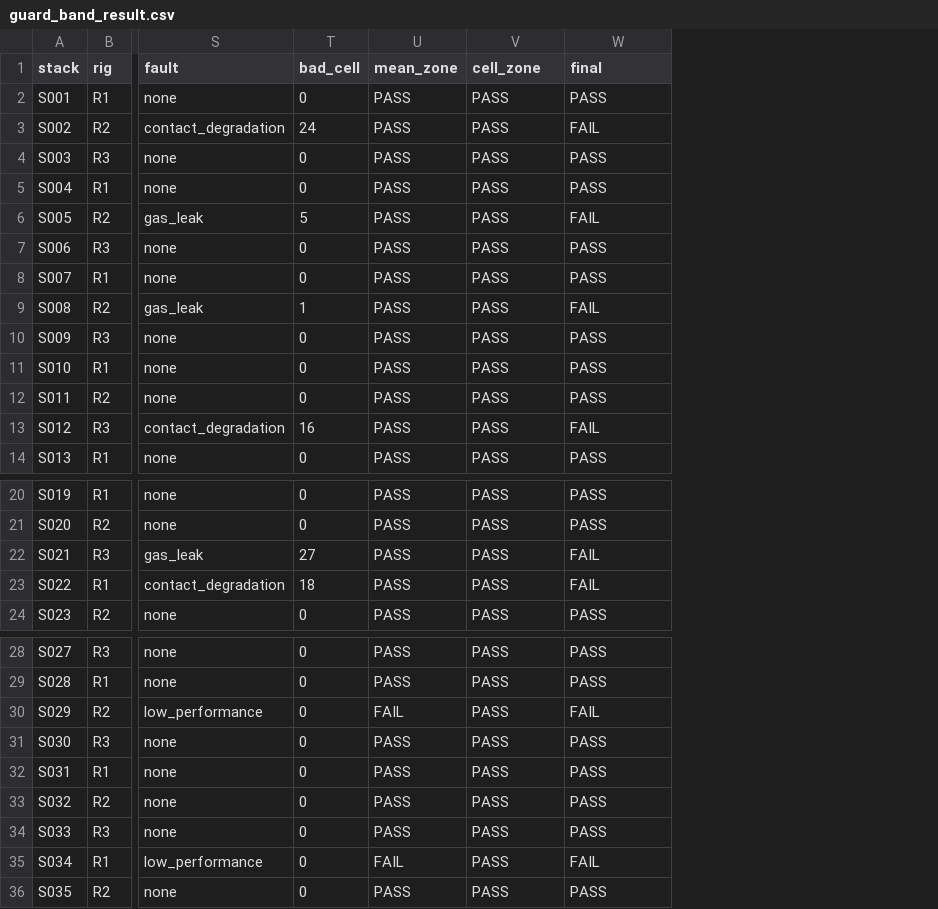
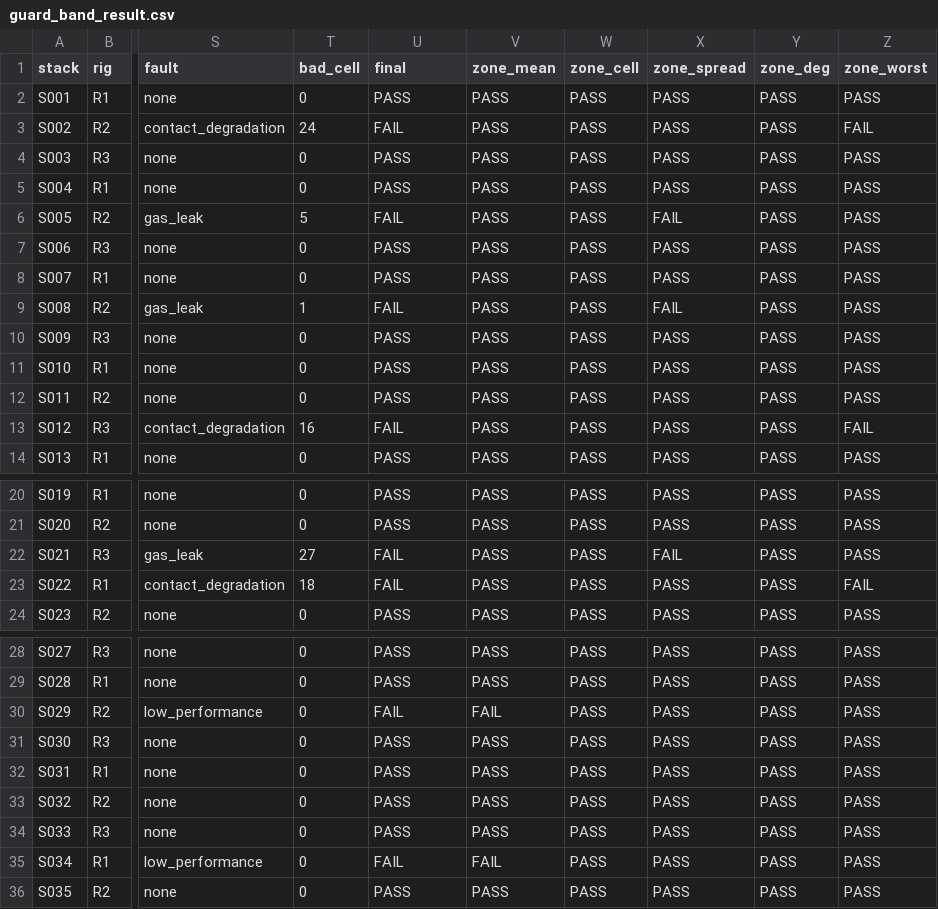
Before and after one commit to yunhyuk-mun/sofc-stack-test-analytics, a CSV file: out/guard_band_result.csv, drawn as a sheet; only a part is shown, gaps mark what is left out; addresses are those after the commit; the diff covers the shown part only; the diff names each change by its address in the sheet, - before the commit and + after, or states it on an @@ line.

```diff
--- a/out/guard_band_result.csv
+++ b/out/guard_band_result.csv
+column W (zone_cell), rows 2-14: all PASS; rows 20-24: all PASS; rows 28-36: all PASS
+column Y (zone_deg), rows 2-14: all PASS; rows 20-24: all PASS; rows 28-36: all PASS
+column Z (zone_worst), rows 2-14: PASS | FAIL | PASS | PASS | PASS | PASS | PASS | PASS | PASS | PASS | PASS | FAIL | PASS; rows 20-24: PASS | PASS | PASS | FAIL | PASS; rows 28-36: all PASS
-U1: mean_zone
+U1: final
-V1: cell_zone
+V1: zone_mean
-X1: final
+X1: zone_spread
-U3 (final): PASS
+U3 (final): FAIL
-X3 (zone_spread): FAIL
+X3 (zone_spread): PASS
-U6 (final): PASS
+U6 (final): FAIL
-U9 (final): PASS
+U9 (final): FAIL
-U13 (final): PASS
+U13 (final): FAIL
-X13 (zone_spread): FAIL
+X13 (zone_spread): PASS
-U22:U23 (final): PASS
+U22:U23 (final): FAIL
-X23 (zone_spread): FAIL
+X23 (zone_spread): PASS
-V30 (zone_mean): PASS
+V30 (zone_mean): FAIL
-X30 (zone_spread): FAIL
+X30 (zone_spread): PASS
-V35 (zone_mean): PASS
+V35 (zone_mean): FAIL
-X35 (zone_spread): FAIL
+X35 (zone_spread): PASS
```
Also changed, not shown: 4 edited cells elsewhere in this file, out/decision_table.csv, out/real_fit_params.csv, 18 other files.
